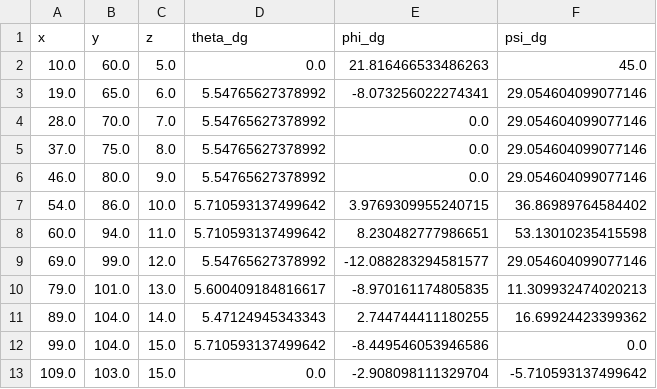
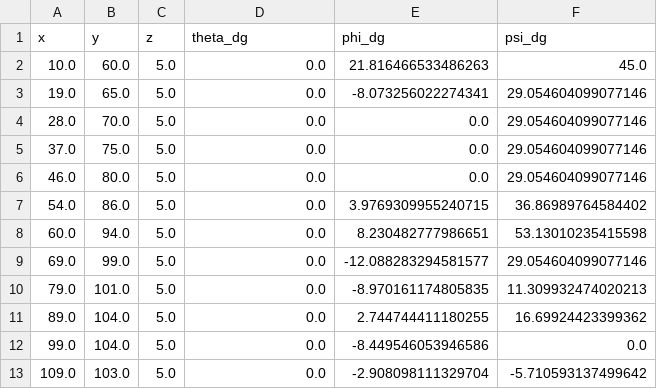
Before and after one commit to jn89b/aircraft_sim, a CSV file: planner_states.csv, drawn as a sheet.

```diff
--- a/planner_states.csv
+++ b/planner_states.csv
@@ -2,12 +2,12 @@ x,y,z,theta_dg,phi_dg,psi_dg
 10.0,60.0,5.0,0.0,21.816466533486263,45.0
-19.0,65.0,6.0,5.54765627378992,-8.073256022274341,29.054604099077146
-28.0,70.0,7.0,5.54765627378992,0.0,29.054604099077146
-37.0,75.0,8.0,5.54765627378992,0.0,29.054604099077146
-46.0,80.0,9.0,5.54765627378992,0.0,29.054604099077146
-54.0,86.0,10.0,5.710593137499642,3.9769309955240715,36.86989764584402
-60.0,94.0,11.0,5.710593137499642,8.230482777986651,53.13010235415598
-69.0,99.0,12.0,5.54765627378992,-12.088283294581577,29.054604099077146
-79.0,101.0,13.0,5.600409184816617,-8.970161174805835,11.309932474020213
-89.0,104.0,14.0,5.47124945343343,2.744744411180255,16.69924423399362
-99.0,104.0,15.0,5.710593137499642,-8.449546053946586,0.0
-109.0,103.0,15.0,0.0,-2.908098111329704,-5.710593137499642
+19.0,65.0,5.0,0.0,-8.073256022274341,29.054604099077146
+28.0,70.0,5.0,0.0,0.0,29.054604099077146
+37.0,75.0,5.0,0.0,0.0,29.054604099077146
+46.0,80.0,5.0,0.0,0.0,29.054604099077146
+54.0,86.0,5.0,0.0,3.9769309955240715,36.86989764584402
+60.0,94.0,5.0,0.0,8.230482777986651,53.13010235415598
+69.0,99.0,5.0,0.0,-12.088283294581577,29.054604099077146
+79.0,101.0,5.0,0.0,-8.970161174805835,11.309932474020213
+89.0,104.0,5.0,0.0,2.744744411180255,16.69924423399362
+99.0,104.0,5.0,0.0,-8.449546053946586,0.0
+109.0,103.0,5.0,0.0,-2.908098111329704,-5.710593137499642
```
Also changed, not shown: SIM_Plane_h_vals.csv, 19 other files.
